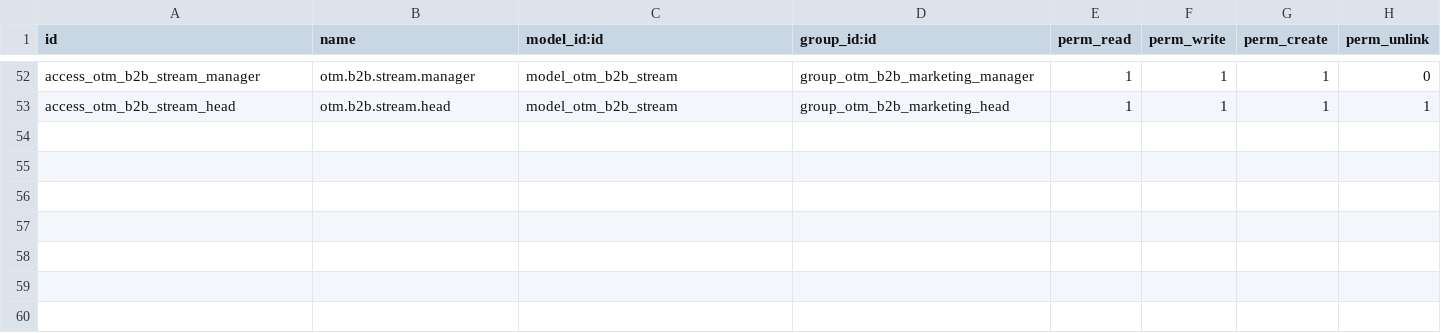
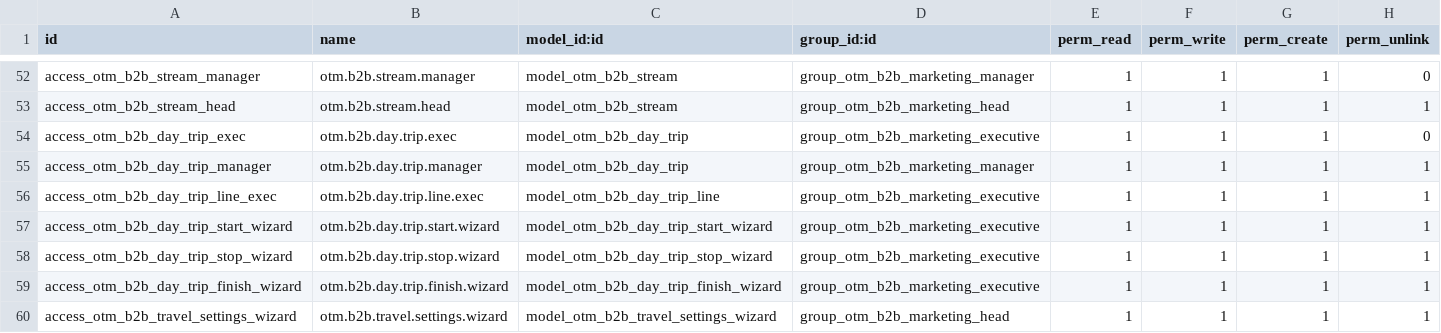
Before and after one commit to otomatercom-cloud/otm_b2b_marketing, a CSV file: security/ir.model.access.csv, drawn as a sheet; only a part is shown, gaps mark what is left out; the diff names each change by its address in the sheet, - before the commit and + after, or states it on an @@ line.

```diff
--- a/security/ir.model.access.csv
+++ b/security/ir.model.access.csv
+row 54: access_otm_b2b_day_trip_exec | otm.b2b.day.trip.exec | model_otm_b2b_day_trip | group_otm_b2b_marketing_executive | 1 | 1 | 1 | 0
+row 55: access_otm_b2b_day_trip_manager | otm.b2b.day.trip.manager | model_otm_b2b_day_trip | group_otm_b2b_marketing_manager | 1 | 1 | 1 | 1
+row 56: access_otm_b2b_day_trip_line_exec | otm.b2b.day.trip.line.exec | model_otm_b2b_day_trip_line | group_otm_b2b_marketing_executive | 1 | 1 | 1 | 1
+row 57: access_otm_b2b_day_trip_start_wizard | otm.b2b.day.trip.start.wizard | model_otm_b2b_day_trip_start_wizard | group_otm_b2b_marketing_executive | 1 | 1 | 1 | 1
+row 58: access_otm_b2b_day_trip_stop_wizard | otm.b2b.day.trip.stop.wizard | model_otm_b2b_day_trip_stop_wizard | group_otm_b2b_marketing_executive | 1 | 1 | 1 | 1
+row 59: access_otm_b2b_day_trip_finish_wizard | otm.b2b.day.trip.finish.wizard | model_otm_b2b_day_trip_finish_wizard | group_otm_b2b_marketing_executive | 1 | 1 | 1 | 1
+row 60: access_otm_b2b_travel_settings_wizard | otm.b2b.travel.settings.wizard | model_otm_b2b_travel_settings_wizard | group_otm_b2b_marketing_head | 1 | 1 | 1 | 1
```
Also changed, not shown: 10 other files.
